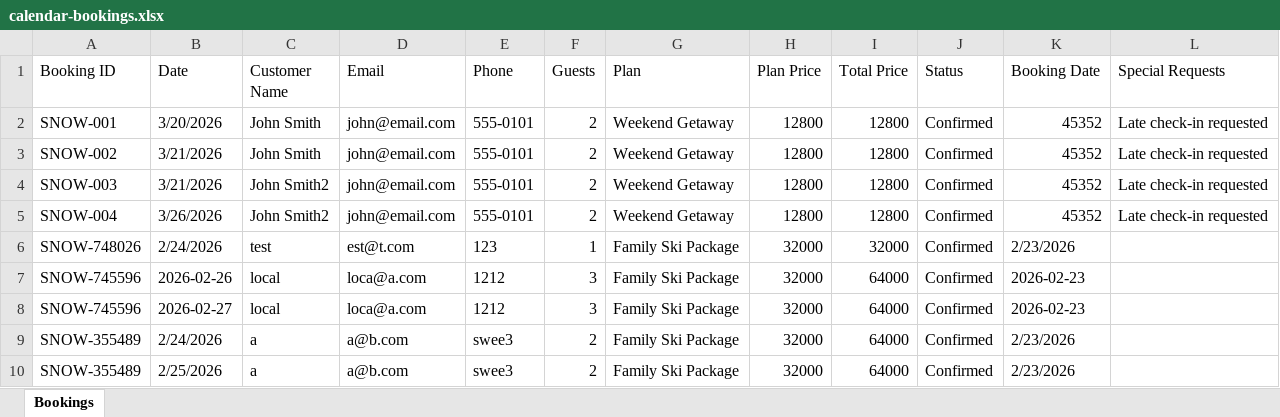
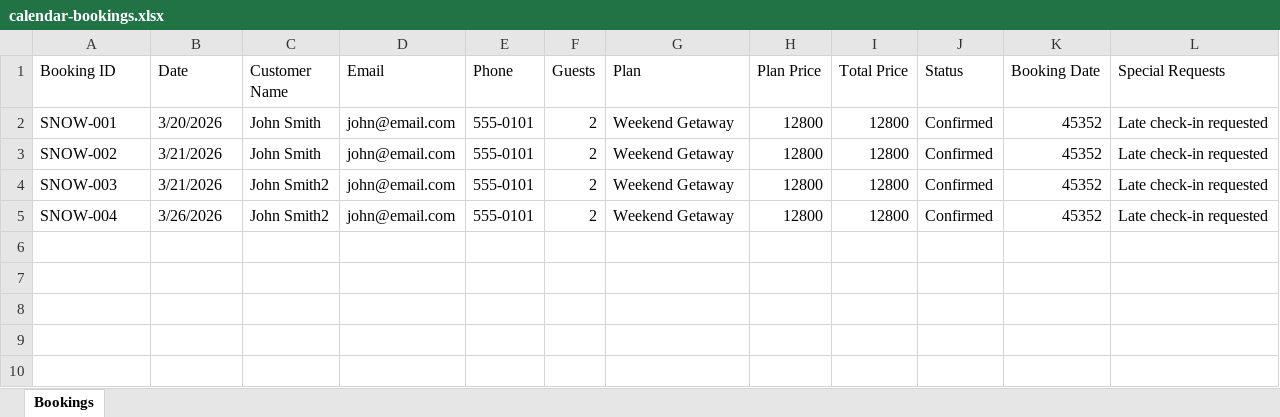
Before and after one commit to ZeroDegreeStation/Calendar, an Excel workbook: data/calendar-bookings.xlsx, sheet Bookings, drawn as a sheet; values as stored, in another font and other column widths than the file's, no borders; the diff names each change by its address in the sheet, - before the commit and + after, or states it on an @@ line.

Commit message:
reset excel data

```diff
--- a/data/calendar-bookings.xlsx (sheet Bookings)
+++ b/data/calendar-bookings.xlsx (sheet Bookings)
-row 6: SNOW-748026 | 2/24/2026 | test | est@t.com | 123 | 1 | Family Ski Package | 32000 | 32000 | Confirmed | 2/23/2026
-row 7: SNOW-745596 | 2026-02-26 | local | loca@a.com | 1212 | 3 | Family Ski Package | 32000 | 64000 | Confirmed | 2026-02-23
-row 8: SNOW-745596 | 2026-02-27 | local | loca@a.com | 1212 | 3 | Family Ski Package | 32000 | 64000 | Confirmed | 2026-02-23
-row 9: SNOW-355489 | 2/24/2026 | a | a@b.com | swee3 | 2 | Family Ski Package | 32000 | 64000 | Confirmed | 2/23/2026
-row 10: SNOW-355489 | 2/25/2026 | a | a@b.com | swee3 | 2 | Family Ski Package | 32000 | 64000 | Confirmed | 2/23/2026
```
